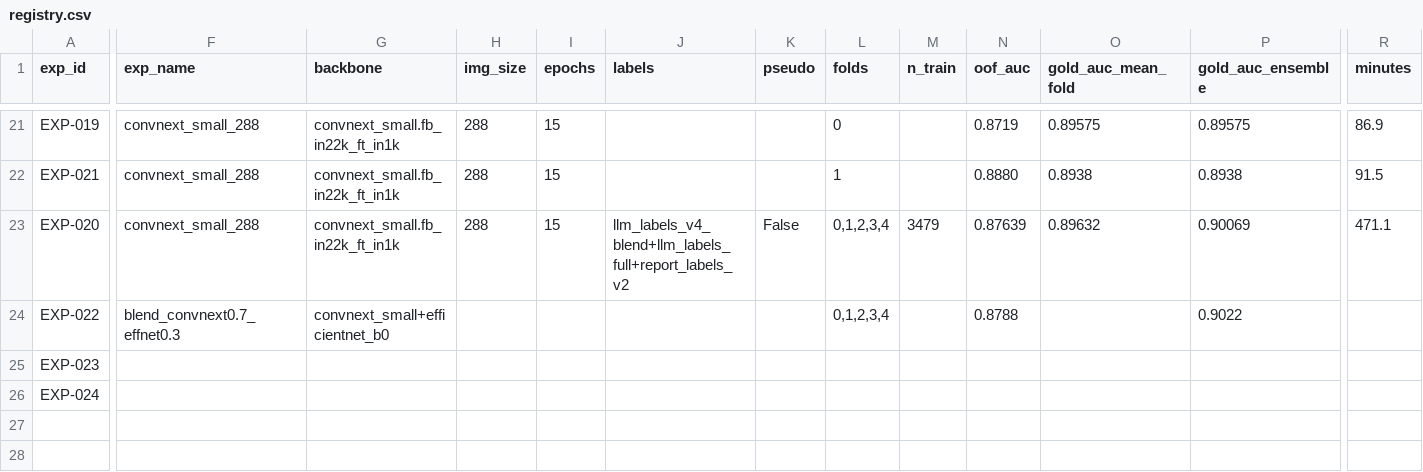
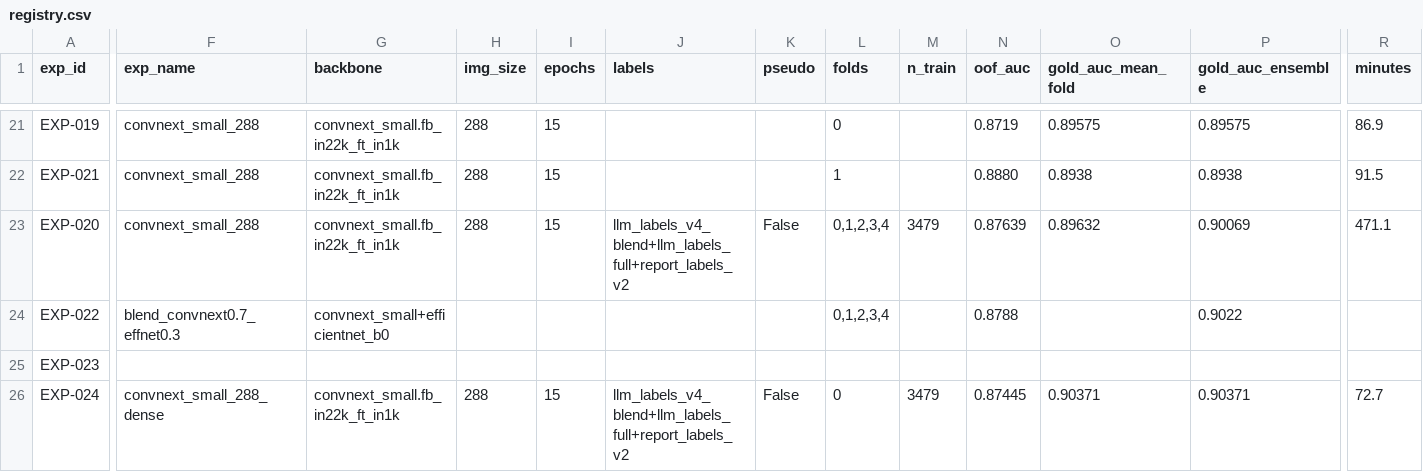
Before and after one commit to hllj/rsna-knee-abnormality-detection, a CSV file: experiments/registry.csv, drawn as a sheet; only a part is shown, gaps mark what is left out; the diff covers the shown part only; the diff names each change by its address in the sheet, - before the commit and + after, or states it on an @@ line.

```diff
--- a/experiments/registry.csv
+++ b/experiments/registry.csv
-F26 (exp_name): (empty)
+F26 (exp_name): convnext_small_288_dense
-G26 (backbone): (empty)
+G26 (backbone): convnext_small.fb_in22k_ft_in1k
-H26 (img_size): (empty)
+H26 (img_size): 288
-I26 (epochs): (empty)
+I26 (epochs): 15
-J26 (labels): (empty)
+J26 (labels): llm_labels_v4_blend+llm_labels_full+report_labels_v2
-K26 (pseudo): (empty)
+K26 (pseudo): False
-L26 (folds): (empty)
+L26 (folds): 0
-M26 (n_train): (empty)
+M26 (n_train): 3479
-N26 (oof_auc): (empty)
+N26 (oof_auc): 0.87445
-O26 (gold_auc_mean_fold): (empty)
+O26 (gold_auc_mean_fold): 0.90371
-P26 (gold_auc_ensemble): (empty)
+P26 (gold_auc_ensemble): 0.90371
-R26 (minutes): (empty)
+R26 (minutes): 72.7
```
Also changed, not shown: 1 edited cell elsewhere in this file, 3 other files.
